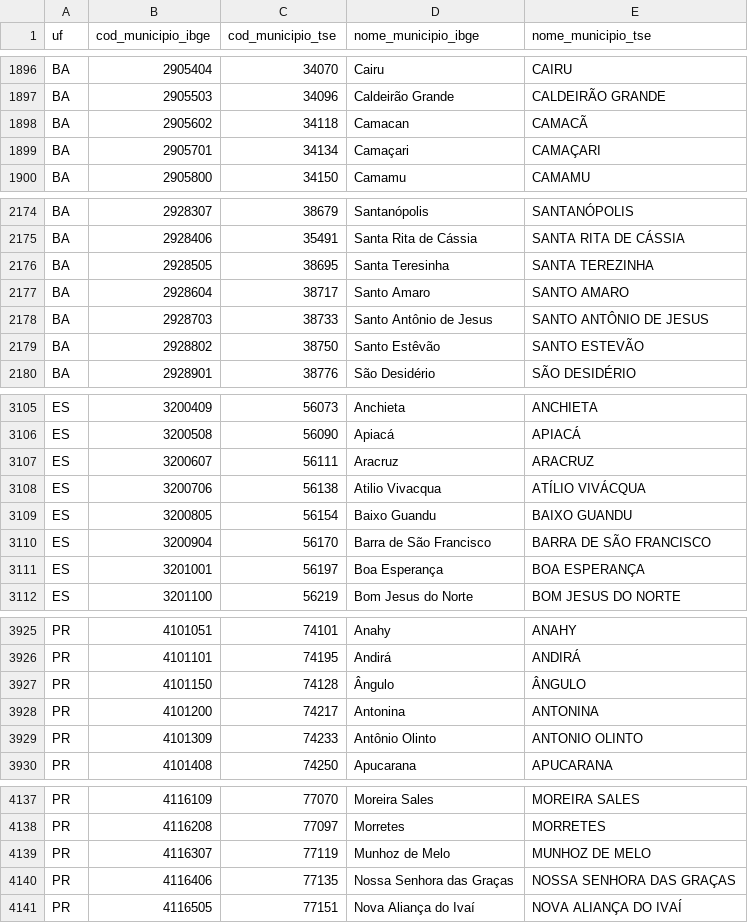
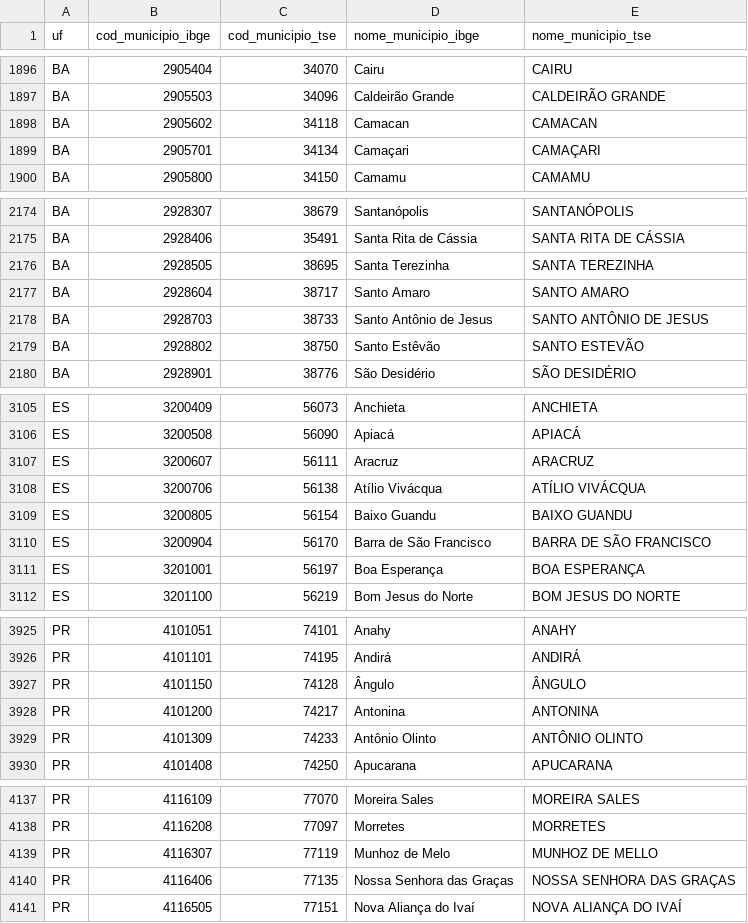
Before and after one commit to tbrugz/ribge, a CSV file: doc/ibge-tse-map.csv, drawn as a sheet; only a part is shown, gaps mark what is left out; the diff covers the shown part only.

Commit message:
tse: updated ibge-tse-map

```diff
--- a/doc/ibge-tse-map.csv
+++ b/doc/ibge-tse-map.csv
@@ -1897,3 +1897,3 @@ BA,2905404,34070,Cairu,CAIRU
 BA,2905503,34096,Caldeirão Grande,CALDEIRÃO GRANDE
-BA,2905602,34118,Camacan,CAMACÃ
+BA,2905602,34118,Camacan,CAMACAN
 BA,2905701,34134,Camaçari,CAMAÇARI
@@ -2175,3 +2175,3 @@ BA,2928307,38679,Santanópolis,SANTANÓPOLIS
 BA,2928406,35491,Santa Rita de Cássia,SANTA RITA DE CÁSSIA
-BA,2928505,38695,Santa Teresinha,SANTA TEREZINHA
+BA,2928505,38695,Santa Terezinha,SANTA TEREZINHA
 BA,2928604,38717,Santo Amaro,SANTO AMARO
@@ -3107,3 +3107,3 @@ ES,3200508,56090,Apiacá,APIACÁ
 ES,3200607,56111,Aracruz,ARACRUZ
-ES,3200706,56138,Atilio Vivacqua,ATÍLIO VIVÁCQUA
+ES,3200706,56138,Atílio Vivácqua,ATÍLIO VIVÁCQUA
 ES,3200805,56154,Baixo Guandu,BAIXO GUANDU
@@ -3928,3 +3928,3 @@ PR,4101150,74128,Ângulo,ÂNGULO
 PR,4101200,74217,Antonina,ANTONINA
-PR,4101309,74233,Antônio Olinto,ANTONIO OLINTO
+PR,4101309,74233,Antônio Olinto,ANTÔNIO OLINTO
 PR,4101408,74250,Apucarana,APUCARANA
@@ -4138,3 +4138,3 @@ PR,4116109,77070,Moreira Sales,MOREIRA SALES
 PR,4116208,77097,Morretes,MORRETES
-PR,4116307,77119,Munhoz de Melo,MUNHOZ DE MELO
+PR,4116307,77119,Munhoz de Melo,MUNHOZ DE MELLO
 PR,4116406,77135,Nossa Senhora das Graças,NOSSA SENHORA DAS GRAÇAS
```
Also changed, not shown: 1 added row and 7 edited cells elsewhere in this file, 2 other files.
